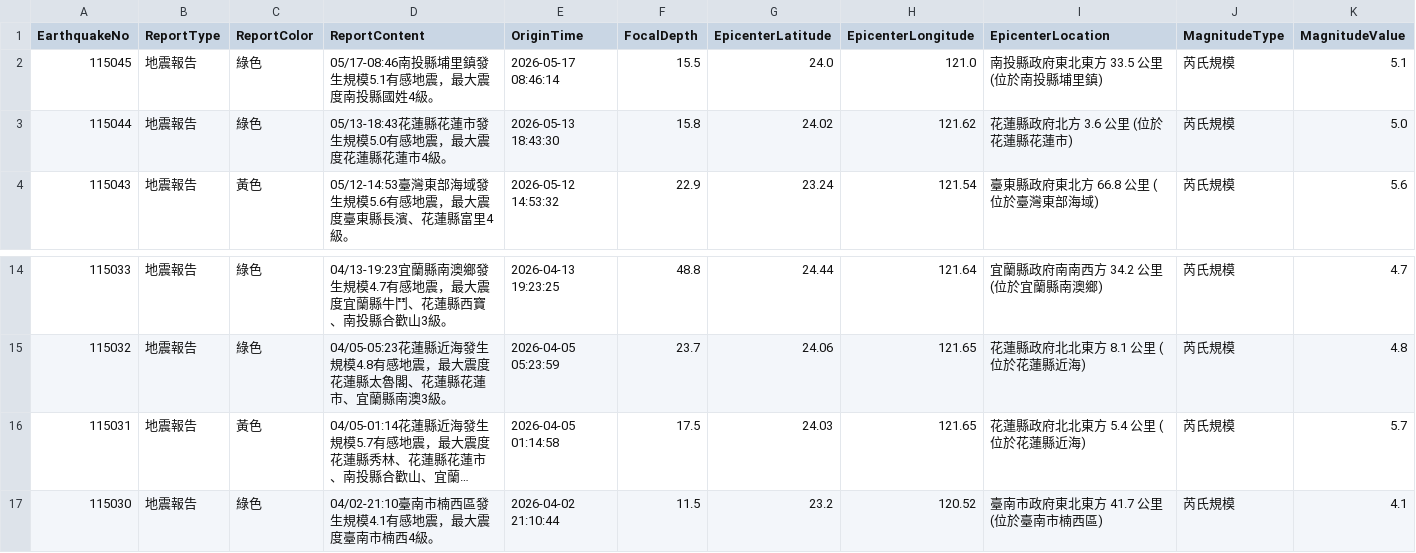
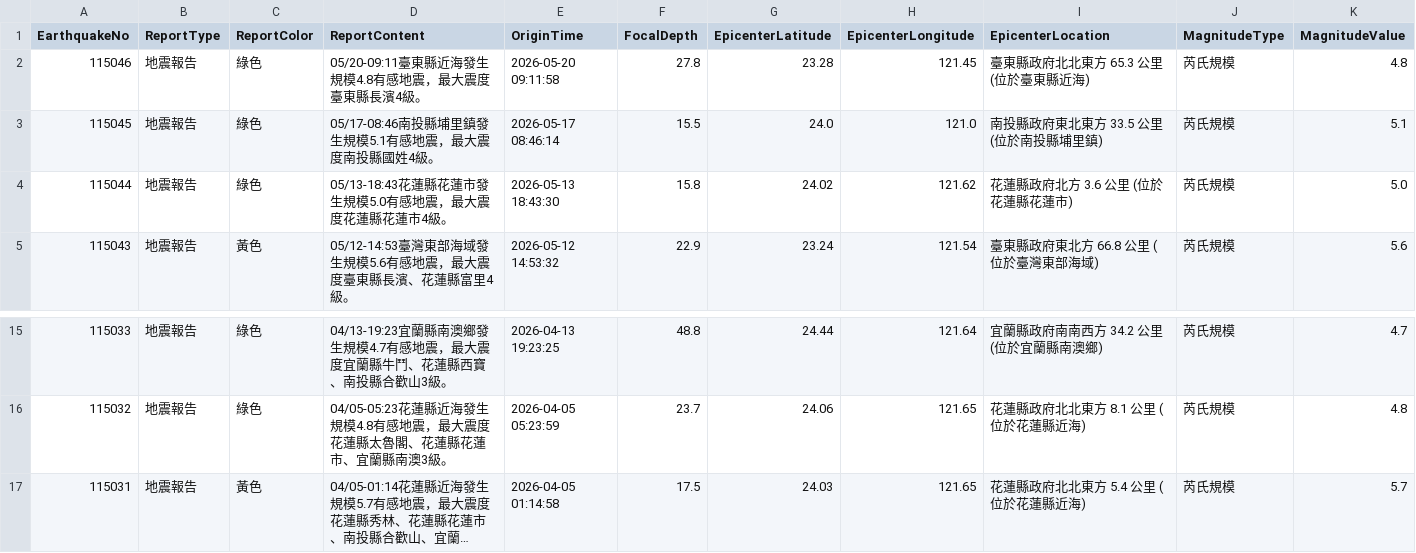
Before and after one commit to FatFang/crawler, a CSV file: api1.csv, drawn as a sheet; only a part is shown, gaps mark what is left out; long unchanged cells end in …; removed rows and columns are numbered as before the commit, all else as after; rows hold the shown columns only; the diff names each change by its address in the sheet, - before the commit and + after, or states it on an @@ line.

Commit message:
Update api1.csv by bot

```diff
--- a/api1.csv
+++ b/api1.csv
+row 2: 115046 | 地震報告 | 綠色 | 05/20-09:11臺東縣近海發生規模4.8有感地震，最大震度臺東縣長濱4級。 | 2026-05-20 09:11:58 | 27.8 | 23.28 | 121.45 | 臺東縣政府北北東方 65.3 公里 (位於臺東縣近海) | 芮氏規模 | 4.8
-row 17: 115030 | 地震報告 | 綠色 | 04/02-21:10臺南市楠西區發生規模4.1有感地震，最大震度臺南市楠西4級。 | 2026-04-02 21:10:44 | 11.5 | 23.2 | 120.52 | 臺南市政府東北東方 41.7 公里 (位於臺南市楠西區) | 芮氏規模 | 4.1
```
